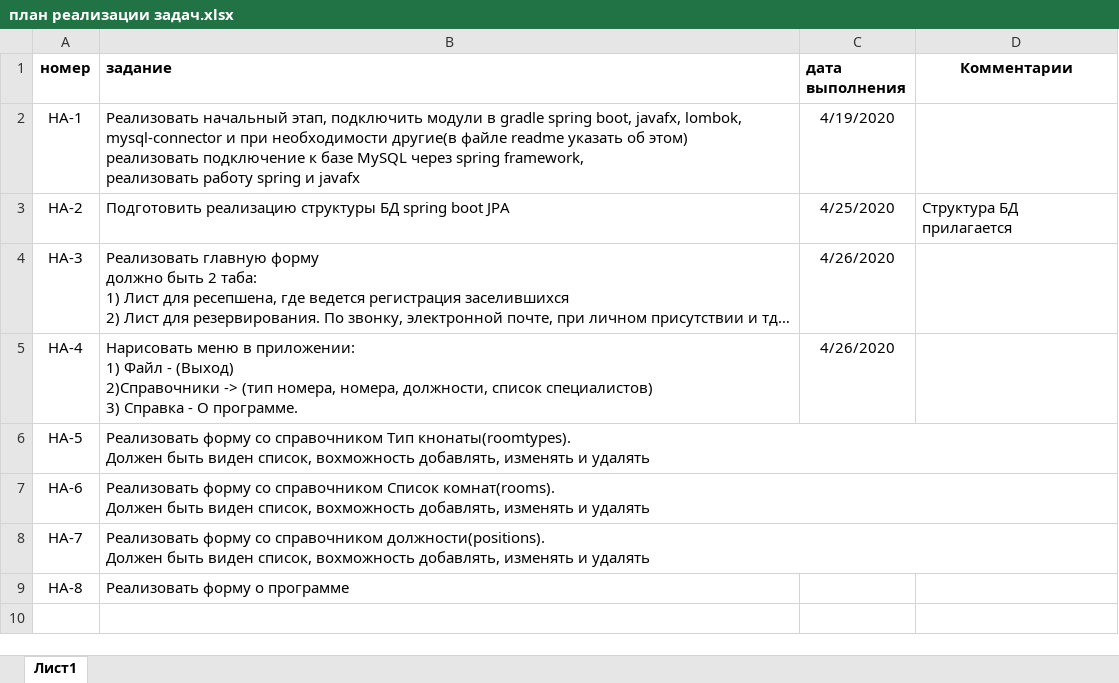
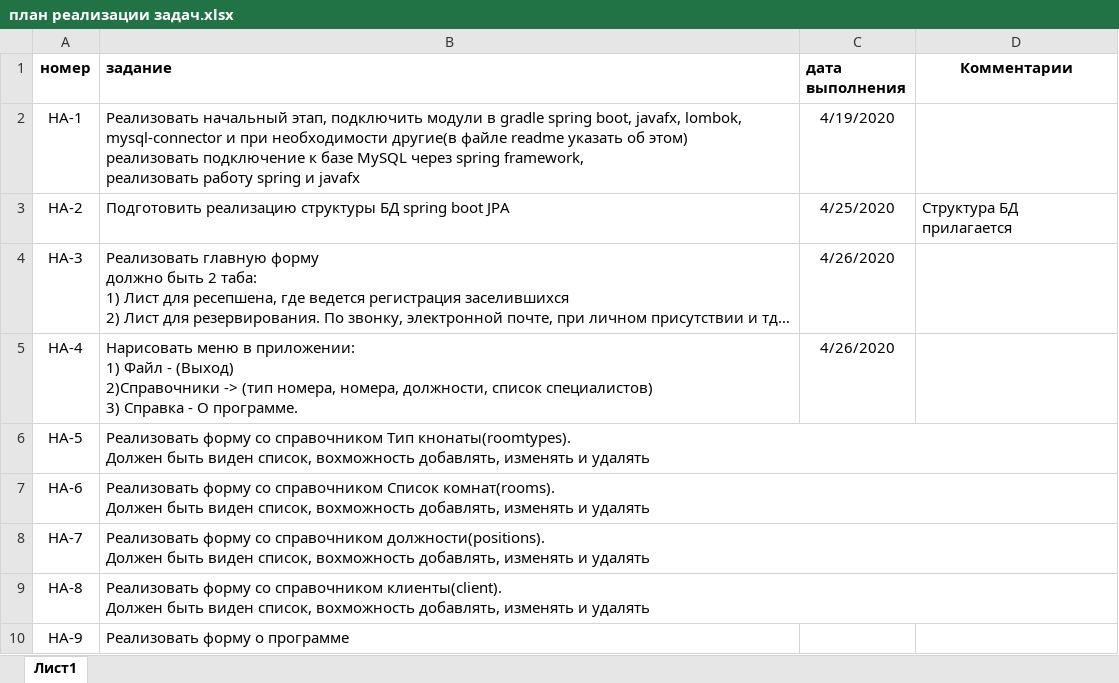
Before and after one commit to ralnik/HotelApp, an Excel workbook: план реализации задач.xlsx, sheet Лист1, drawn as a sheet; long unchanged cells end in …; values as stored, in another font and other column widths than the file's, no borders; ↵ is a line break in a cell; the diff names each change by its address in the sheet, - before the commit and + after, or states it on an @@ line.

```diff
--- a/план реализации задач.xlsx (sheet Лист1)
+++ b/план реализации задач.xlsx (sheet Лист1)
-B9 (задание): Реализовать форму о программе
+B9 (задание): Реализовать форму со справочником клиенты(client). ↵ Должен быть виден список, вохможность добавлять, изменять и удалять
+row 10: HA-9 | Реализовать форму о программе
```
Also changed, not shown: 1 other file.
